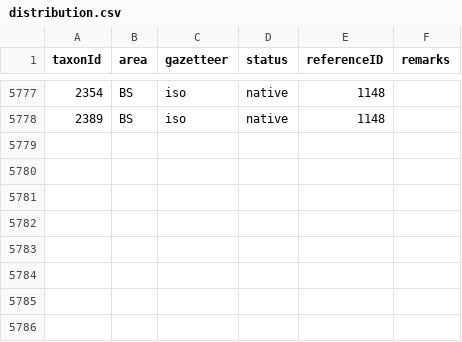
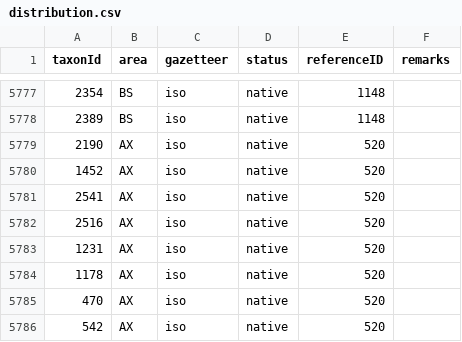
Before and after one commit to dhobern/pterophoroidea, a CSV file: coldp/data/distribution.csv, drawn as a sheet; only a part is shown, gaps mark what is left out.

```diff
--- a/coldp/data/distribution.csv
+++ b/coldp/data/distribution.csv
@@ -5778 +5778,9 @@ taxonId,area,gazetteer,status,referenceID,remarks
 2389,BS,iso,native,1148,
+2190,AX,iso,native,520,
+1452,AX,iso,native,520,
+2541,AX,iso,native,520,
+2516,AX,iso,native,520,
+1231,AX,iso,native,520,
+1178,AX,iso,native,520,
+470,AX,iso,native,520,
+542,AX,iso,native,520,
```
Also changed, not shown: 2 other files.
